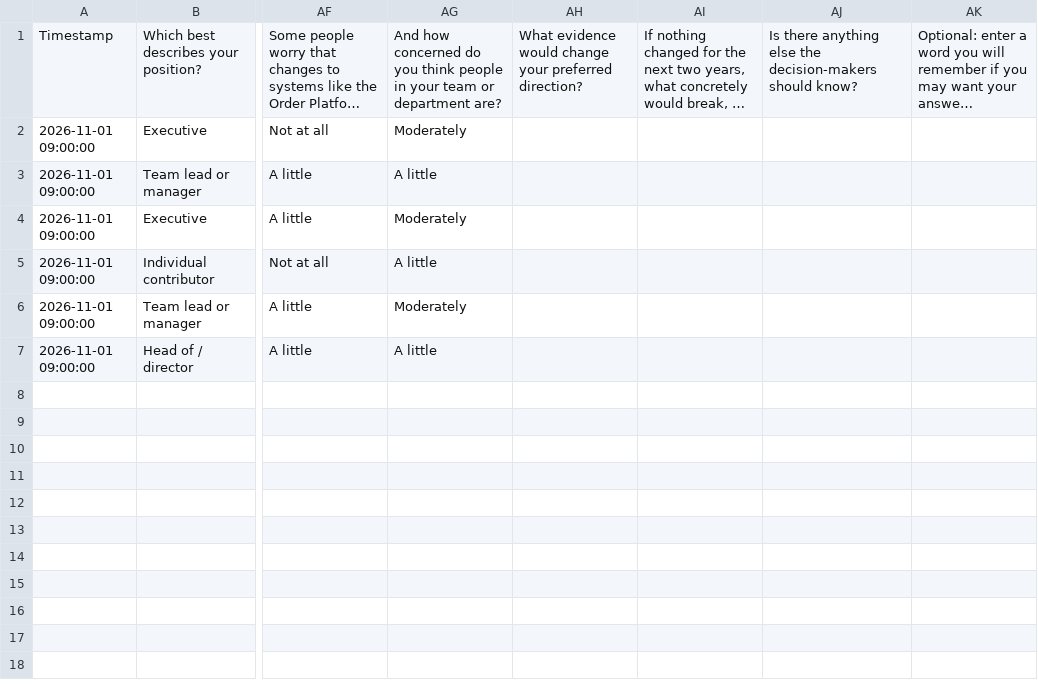
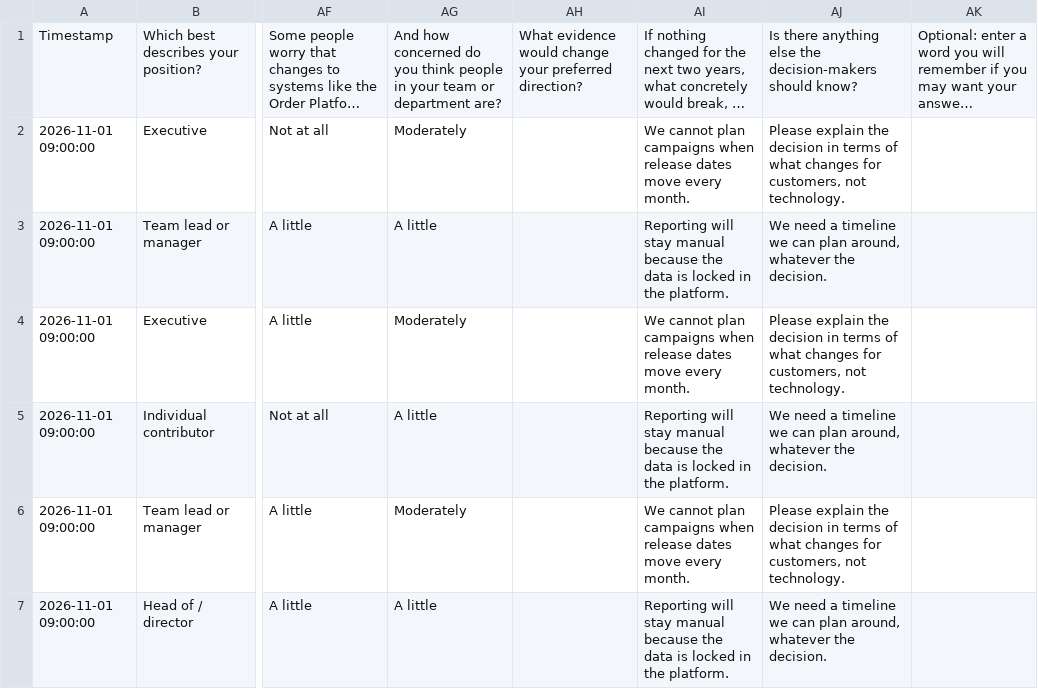
Before and after one commit to kayoslab/Migration-Readiness-Assessment, a CSV file: examples/techco/Responses/BUS.csv, drawn as a sheet; only a part is shown, gaps mark what is left out; long unchanged cells end in …; the diff names each change by its address in the sheet, - before the commit and + after, or states it on an @@ line.

```diff
--- a/examples/techco/Responses/BUS.csv
+++ b/examples/techco/Responses/BUS.csv
-AI2: (empty)
+AI2: We cannot plan campaigns when release dates move every month.
-AJ2: (empty)
+AJ2: Please explain the decision in terms of what changes for customers, not technology.
-AI3: (empty)
+AI3: Reporting will stay manual because the data is locked in the platform.
-AJ3: (empty)
+AJ3: We need a timeline we can plan around, whatever the decision.
-AI4: (empty)
+AI4: We cannot plan campaigns when release dates move every month.
-AJ4: (empty)
+AJ4: Please explain the decision in terms of what changes for customers, not technology.
-AI5: (empty)
+AI5: Reporting will stay manual because the data is locked in the platform.
-AJ5: (empty)
+AJ5: We need a timeline we can plan around, whatever the decision.
-AI6: (empty)
+AI6: We cannot plan campaigns when release dates move every month.
-AJ6: (empty)
+AJ6: Please explain the decision in terms of what changes for customers, not technology.
-AI7: (empty)
+AI7: Reporting will stay manual because the data is locked in the platform.
-AJ7: (empty)
+AJ7: We need a timeline we can plan around, whatever the decision.
```
Also changed, not shown: examples/techco/Responses/ENG.csv, examples/techco/Responses/EXE.csv, 9 other files.
